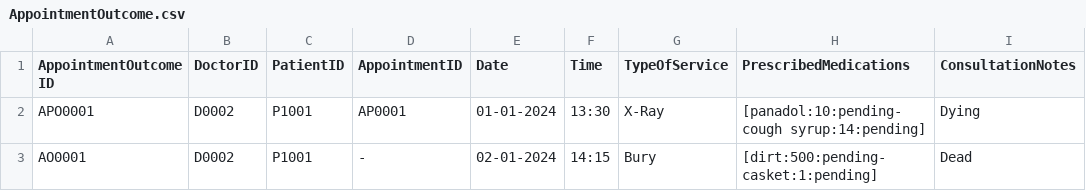
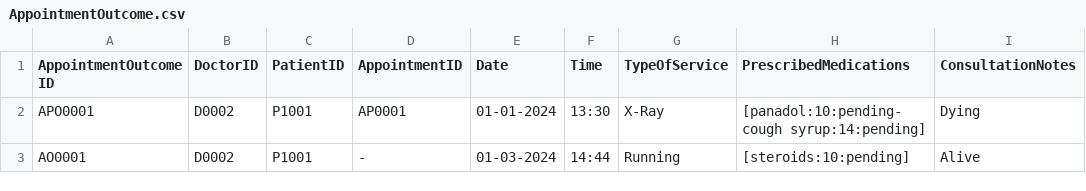
Before and after one commit to dcjh/SC2002-OOP-Group2, a CSV file: src/Data/Assets/AppointmentOutcome.csv, drawn as a sheet.

```diff
--- a/src/Data/Assets/AppointmentOutcome.csv
+++ b/src/Data/Assets/AppointmentOutcome.csv
@@ -2,2 +2,2 @@ AppointmentOutcomeID,DoctorID,PatientID,AppointmentID,Date,Time,TypeOfService,Pr
 APO0001,D0002,P1001,AP0001,01-01-2024,13:30,X-Ray,"[panadol:10:pending-cough syrup:14:pending]",Dying
-AO0001,D0002,P1001,-,02-01-2024,14:15,Bury,"[dirt:500:pending-casket:1:pending]",Dead
+AO0001,D0002,P1001,-,01-03-2024,14:44,Running,"[steroids:10:pending]",Alive
```
Also changed, not shown: src/Data/Assets/Schedule.csv, 5 other files.
